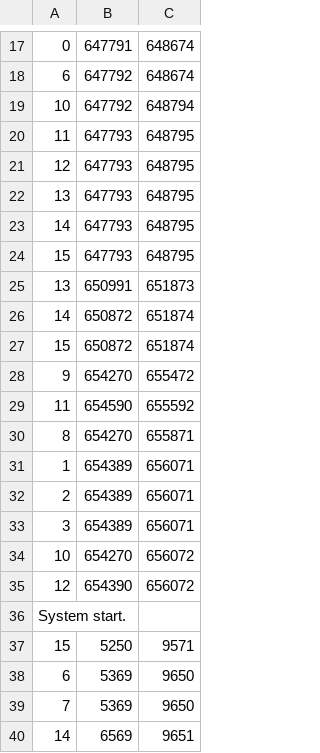
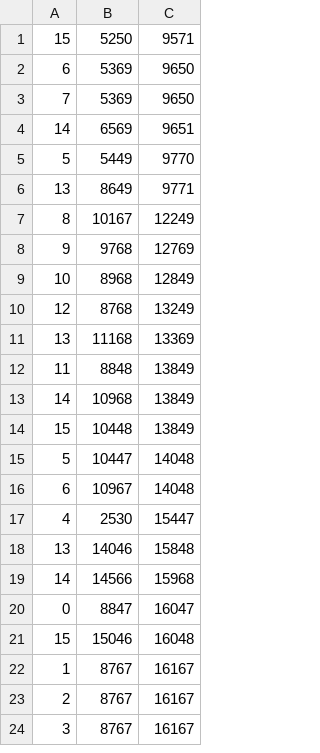
Before and after one commit to AAmosen/person_counter, a CSV file: counter_2_2020:6:22:16:07:29.csv, drawn as a sheet; only a part is shown, gaps mark what is left out; the shorter side is filled out with more unchanged rows; the diff covers the shown part only; the diff names each change by its address in the sheet, - before the commit and + after, or states it on an @@ line.

Commit message:
Update counter_2_2020:6:22:16:07:29.csv
rettet start tidspunkt og slettet ned til den første system start

```diff
--- a/counter_2_2020:6:22:16:07:29.csv
+++ b/counter_2_2020:6:22:16:07:29.csv
-row 17: 0 | 647791 | 648674
-row 18: 6 | 647792 | 648674
-row 19: 10 | 647792 | 648794
-row 20: 11 | 647793 | 648795
-row 21: 12 | 647793 | 648795
-row 22: 13 | 647793 | 648795
-row 23: 14 | 647793 | 648795
-row 24: 15 | 647793 | 648795
-row 25: 13 | 650991 | 651873
-row 26: 14 | 650872 | 651874
-row 27: 15 | 650872 | 651874
-row 28: 9 | 654270 | 655472
-row 29: 11 | 654590 | 655592
-row 30: 8 | 654270 | 655871
-row 31: 1 | 654389 | 656071
-row 32: 2 | 654389 | 656071
-row 33: 3 | 654389 | 656071
-row 34: 10 | 654270 | 656072
-row 35: 12 | 654390 | 656072
-row 36: System start.
```
Also changed, not shown: 16 removed rows elsewhere in this file.
